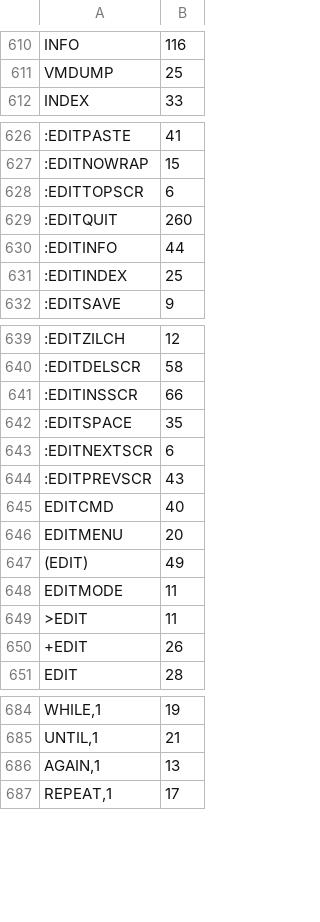
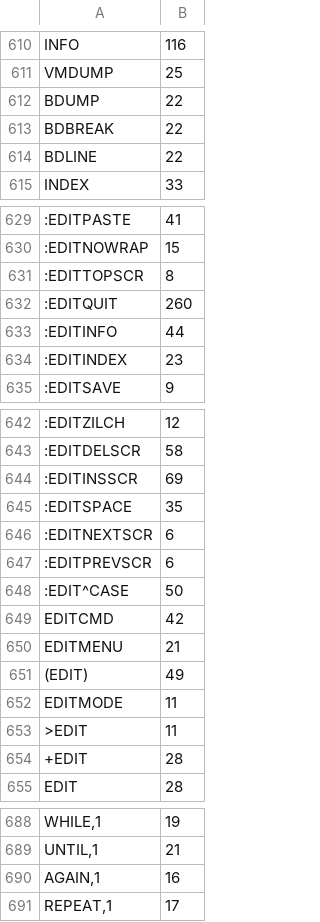
Before and after one commit to chitselb/pettil, a CSV file: docs/sizes.csv, drawn as a sheet; only a part is shown, gaps mark what is left out; addresses are those after the commit; the diff names each change by its address in the sheet, - before the commit and + after, or states it on an @@ line.

```diff
--- a/docs/sizes.csv
+++ b/docs/sizes.csv
+row 612: BDUMP | 22
+row 613: BDBREAK | 22
+row 614: BDLINE | 22
-B631: 6
+B631: 8
-B634: 25
+B634: 23
-B644: 66
+B644: 69
-B647: 43
+B647: 6
+row 648: :EDIT^CASE | 50
-B649: 40
+B649: 42
-B650: 20
+B650: 21
-B654: 26
+B654: 28
-B690: 13
+B690: 16
```
Also changed, not shown: 12 other files.
